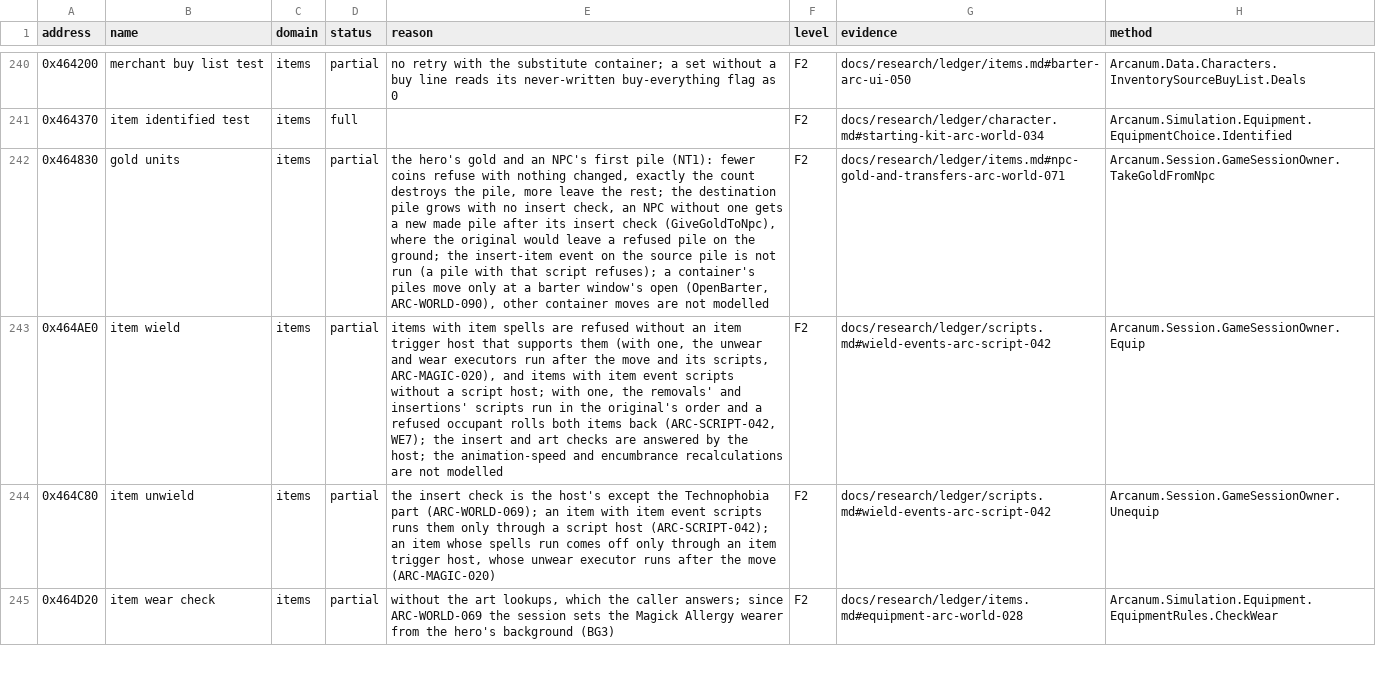
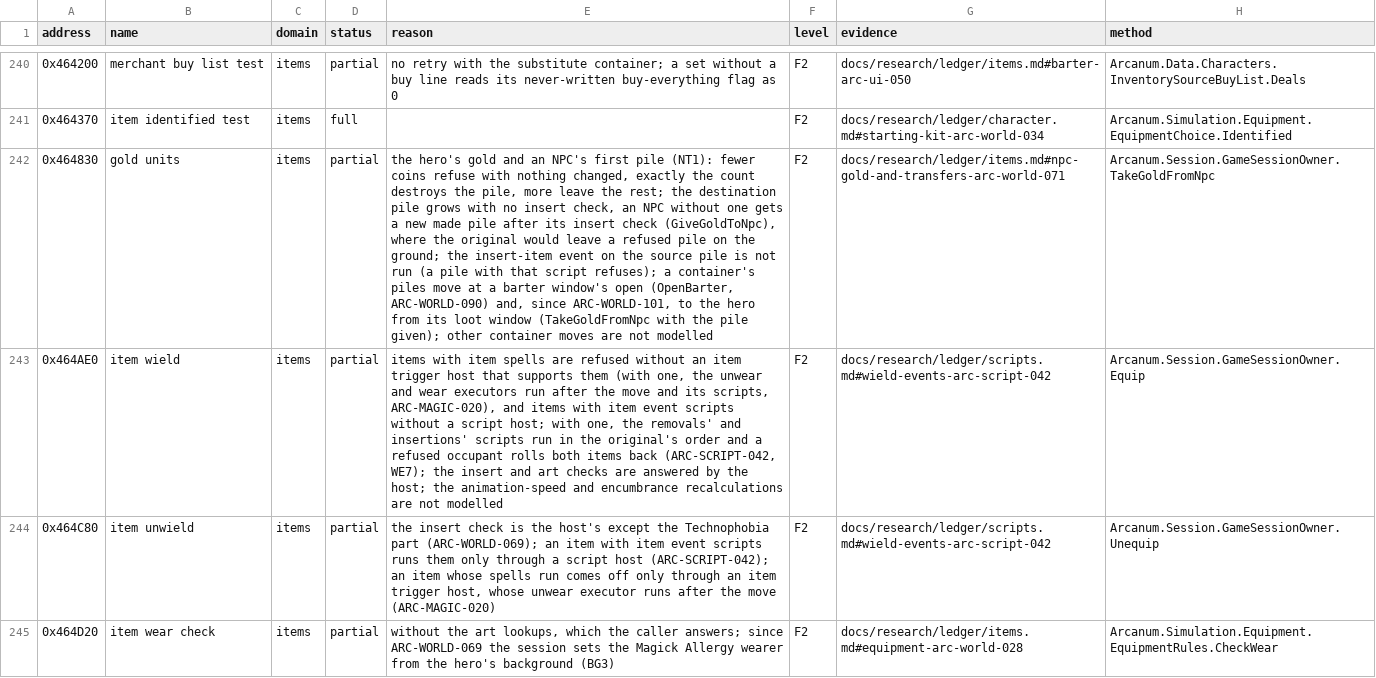
Before and after one commit to Simarglok/arcanum-steamwoven, a CSV file: docs/verification/functions.csv, drawn as a sheet; only a part is shown, gaps mark what is left out; the diff names each change by its address in the sheet, - before the commit and + after, or states it on an @@ line.

```diff
--- a/docs/verification/functions.csv
+++ b/docs/verification/functions.csv
-E242 (reason): …piles move only at a barter window's open (OpenBarter, ARC-WORLD-090), other container…
+E242 (reason): …piles move at a barter window's open (OpenBarter, ARC-WORLD-090) and, since ARC-WORLD-101, to the hero from its loot window (TakeGoldFromNpc with the pile given); other container…
```
Also changed, not shown: 21 other files.
